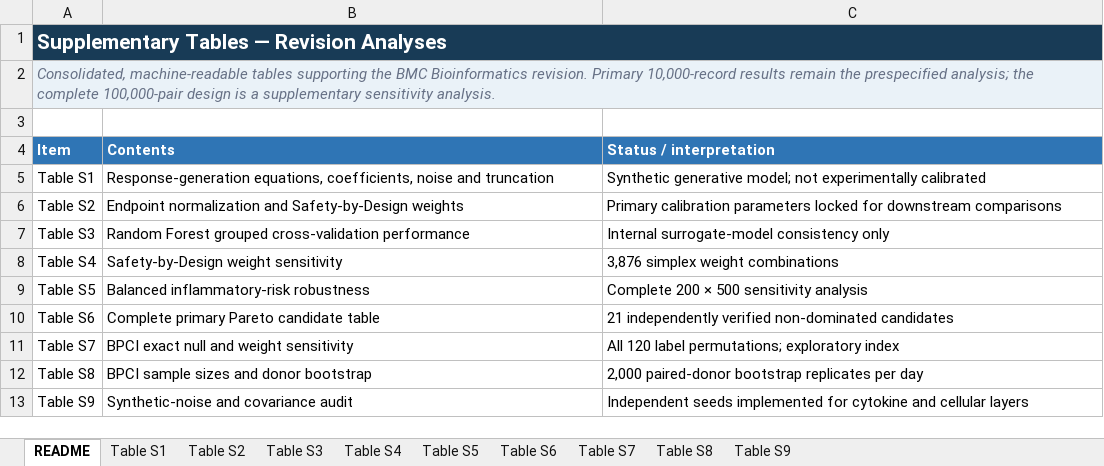
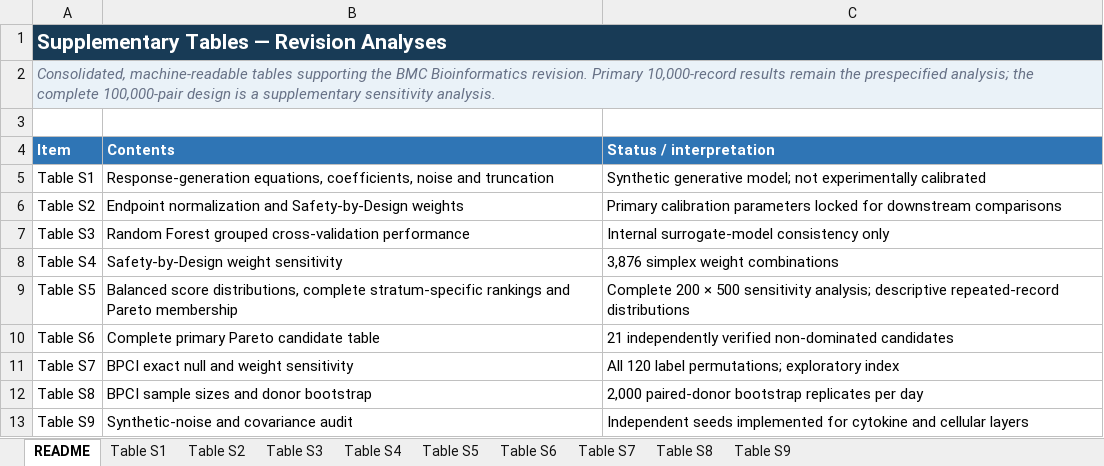
Before and after one commit to ValeDS/RNA-LNP-Safety-by-Design, an Excel workbook: tables/Supplementary_Tables_revision_analyses.xlsx, sheet README, drawn as a sheet; values as stored, in another font and other column widths than the file's, no borders; the diff names each change by its address in the sheet, - before the commit and + after, or states it on an @@ line.

Commit message:
Update final supplementary tables
Expand Table S5 with full distribution statistics and all 500 formulation rankings per risk stratum, and align the captions.

```diff
--- a/tables/Supplementary_Tables_revision_analyses.xlsx (sheet README)
+++ b/tables/Supplementary_Tables_revision_analyses.xlsx (sheet README)
-B9 (Contents): Balanced inflammatory-risk robustness
+B9 (Contents): Balanced score distributions, complete stratum-specific rankings and Pareto membership
-C9 (Status / interpretation): …500 sensitivity analysis
+C9 (Status / interpretation): …500 sensitivity analysis; descriptive repeated-record distributions
```
Also changed, not shown: sheet Table S5, sheet Table S1, 1 other file.
